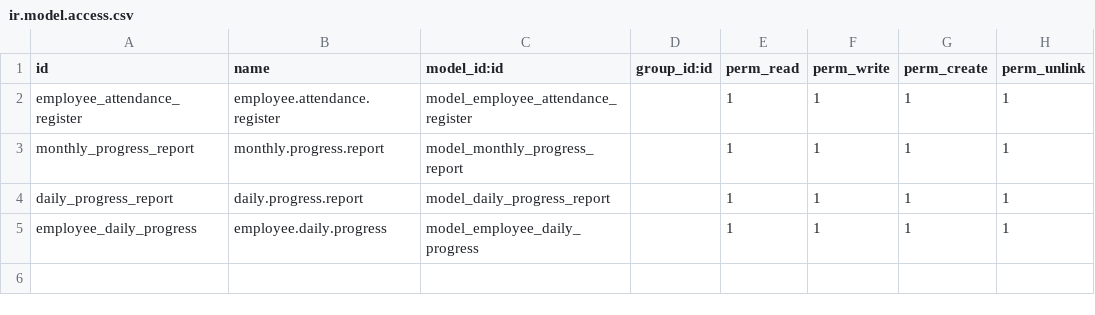
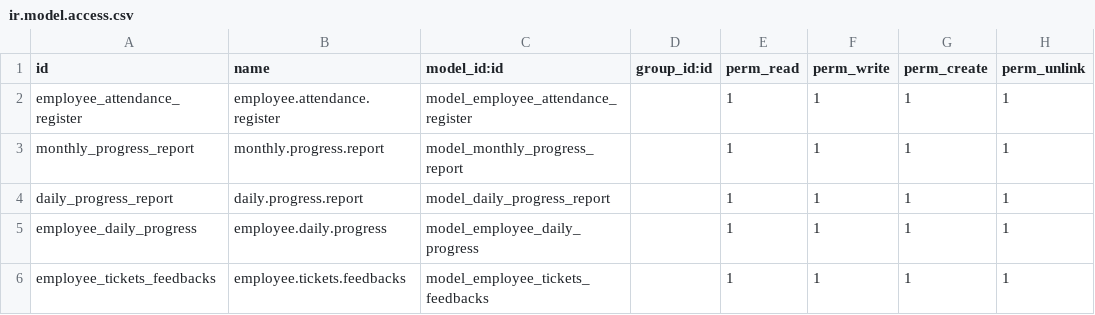
Before and after one commit to faizanshahid100/custom_code, a CSV file: prime_attendance_report/security/ir.model.access.csv, drawn as a sheet.

Commit message:
[MOD] wwekly tickets and feedback reports

```diff
--- a/prime_attendance_report/security/ir.model.access.csv
+++ b/prime_attendance_report/security/ir.model.access.csv
@@ -5 +5,2 @@ daily_progress_report,daily.progress.report,model_daily_progress_report,,1,1,1,1
 employee_daily_progress,employee.daily.progress,model_employee_daily_progress,,1,1,1,1
+employee_tickets_feedbacks,employee.tickets.feedbacks,model_employee_tickets_feedbacks,,1,1,1,1
```
Also changed, not shown: 4 other files.
